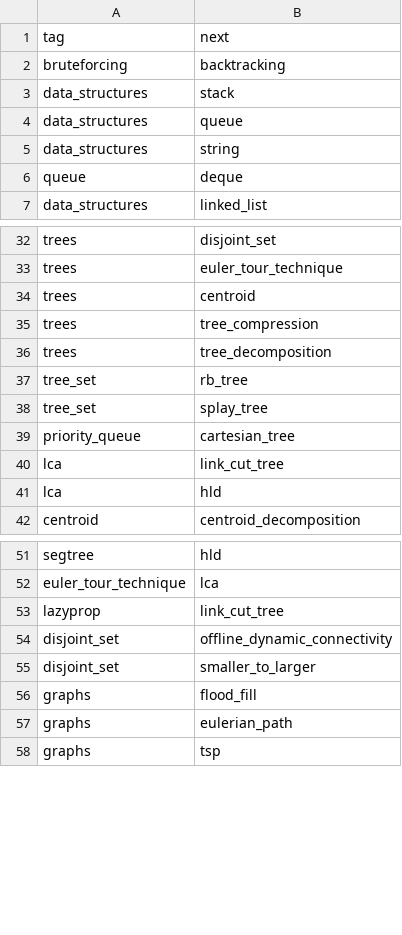
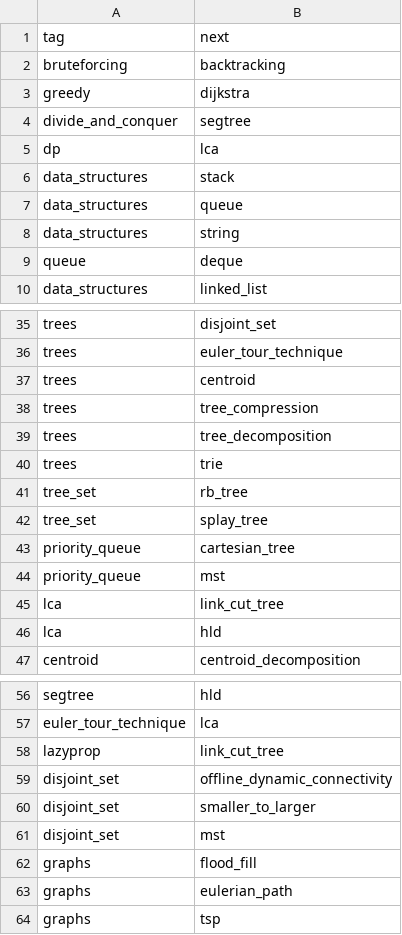
Before and after one commit to CHOYUNSIG/algorithm_with_bojtag, a CSV file: public/csv/related.csv, drawn as a sheet; only a part is shown, gaps mark what is left out; the diff names each change by its address in the sheet, - before the commit and + after, or states it on an @@ line.

```diff
--- a/public/csv/related.csv
+++ b/public/csv/related.csv
+row 3: greedy | dijkstra
+row 4: divide_and_conquer | segtree
+row 5: dp | lca
+row 40: trees | trie
+row 44: priority_queue | mst
+row 61: disjoint_set | mst
```
Also changed, not shown: public/csv/impl.csv, public/csv/posts.csv, 1 other file.
